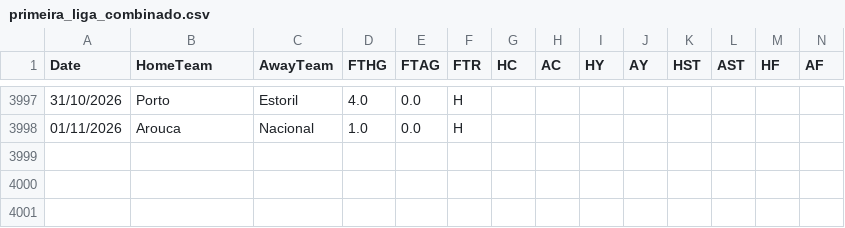
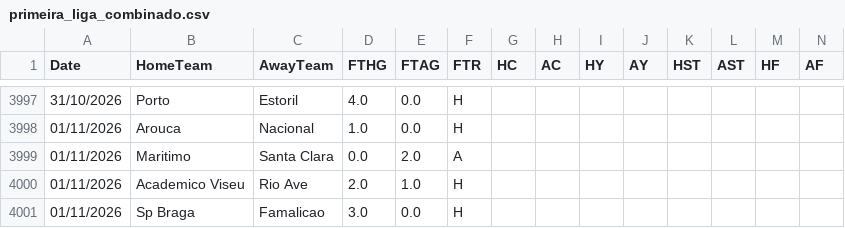
Before and after one commit to hectormera4-dotcom/premier-picks, a CSV file: primeira_liga_combinado.csv, drawn as a sheet; only a part is shown, gaps mark what is left out; rows hold the shown columns only; the diff names each change by its address in the sheet, - before the commit and + after, or states it on an @@ line.

```diff
--- a/primeira_liga_combinado.csv
+++ b/primeira_liga_combinado.csv
+row 3999: 01/11/2026 | Maritimo | Santa Clara | 0.0 | 2.0 | A
+row 4000: 01/11/2026 | Academico Viseu | Rio Ave | 2.0 | 1.0 | H
+row 4001: 01/11/2026 | Sp Braga | Famalicao | 3.0 | 0.0 | H
```
Also changed, not shown: la_liga_combinado.csv, ligue_1_combinado.csv, 1 other file.
